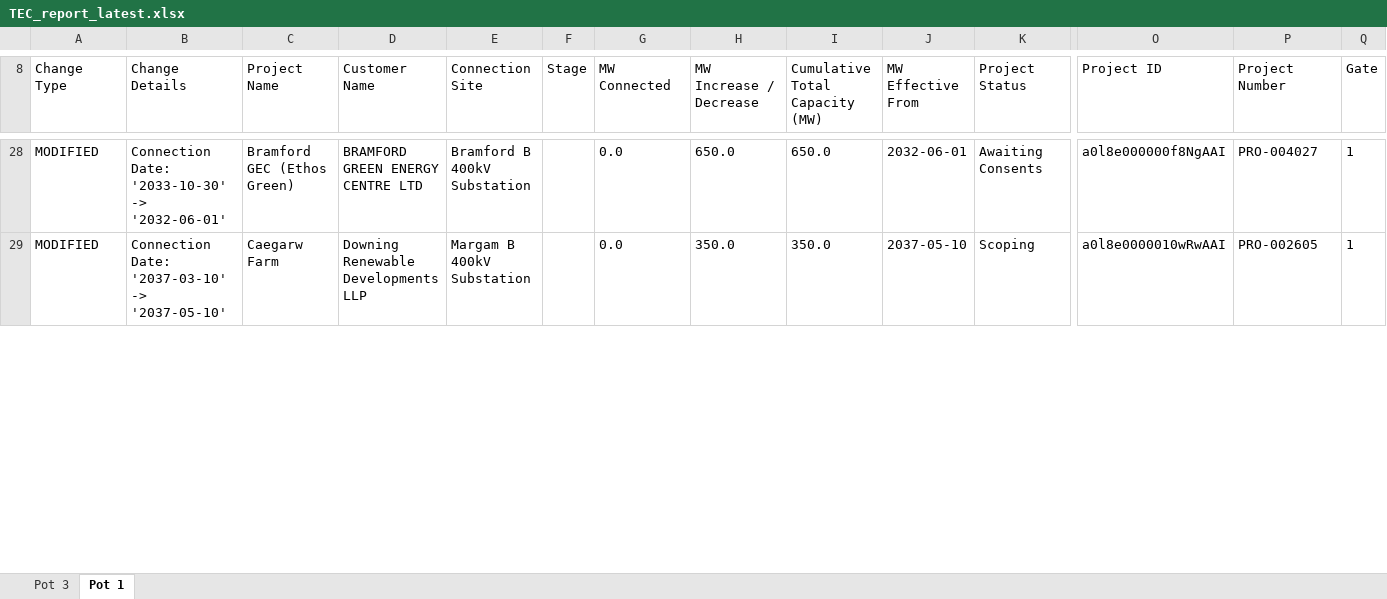
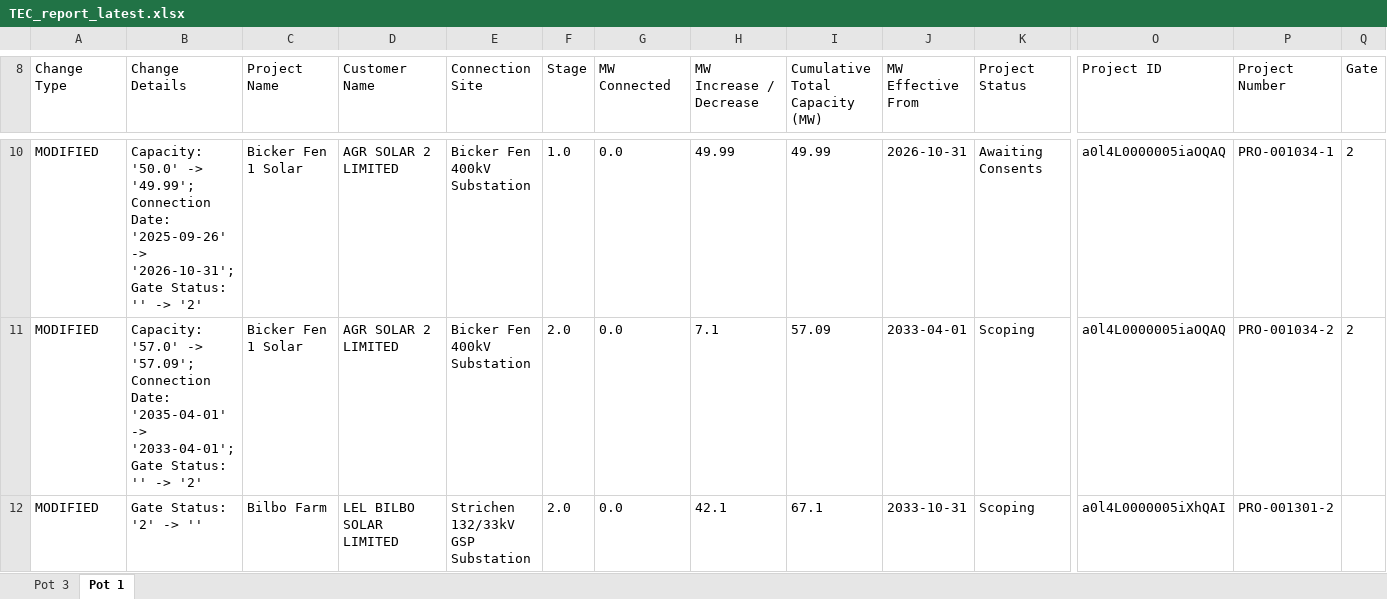
Before and after one commit to edcongreave/TEC-and-4C, an Excel workbook: TEC and 4C/TEC files/TEC_report_latest.xlsx, sheet Pot 1, drawn as a sheet; only a part is shown, gaps mark what is left out; values as stored, in another font and other column widths than the file's, no borders; addresses are those after the commit; rows hold the shown columns only; the diff covers the shown part only; the diff names each change by its address in the sheet, - before the commit and + after, or states it on an @@ line.

```diff
--- a/TEC and 4C/TEC files/TEC_report_latest.xlsx (sheet Pot 1)
+++ b/TEC and 4C/TEC files/TEC_report_latest.xlsx (sheet Pot 1)
-B10 (Change Details): Connection Date: '2033-10-30' -> '2032-06-01'
+B10 (Change Details): Capacity: '50.0' -> '49.99'; Connection Date: '2025-09-26' -> '2026-10-31'; Gate Status: '' -> '2'
-C10 (Project Name): Bramford GEC (Ethos Green)
+C10 (Project Name): Bicker Fen 1 Solar
-D10 (Customer Name): BRAMFORD GREEN ENERGY CENTRE LTD
+D10 (Customer Name): AGR SOLAR 2 LIMITED
-E10 (Connection Site): Bramford B 400kV Substation
+E10 (Connection Site): Bicker Fen 400kV Substation
-F10 (Stage): (empty)
+F10 (Stage): 1.0
-H10 (MW Increase / Decrease): 650.0
+H10 (MW Increase / Decrease): 49.99
-I10 (Cumulative Total Capacity (MW)): 650.0
+I10 (Cumulative Total Capacity (MW)): 49.99
-J10 (MW Effective From): 2032-06-01
+J10 (MW Effective From): 2026-10-31
-O10 (Project ID): a0l8e000000f8NgAAI
+O10 (Project ID): a0l4L0000005iaOQAQ
-P10 (Project Number): PRO-004027
+P10 (Project Number): PRO-001034-1
-Q10:Q11 (Gate): 1
+Q10:Q11 (Gate): 2
-B11 (Change Details): Connection Date: '2037-03-10' -> '2037-05-10'
+B11 (Change Details): Capacity: '57.0' -> '57.09'; Connection Date: '2035-04-01' -> '2033-04-01'; Gate Status: '' -> '2'
-C11 (Project Name): Caegarw Farm
+C11 (Project Name): Bicker Fen 1 Solar
-D11 (Customer Name): Downing Renewable Developments LLP
+D11 (Customer Name): AGR SOLAR 2 LIMITED
-E11 (Connection Site): Margam B 400kV Substation
+E11 (Connection Site): Bicker Fen 400kV Substation
-F11 (Stage): (empty)
+F11 (Stage): 2.0
-H11 (MW Increase / Decrease): 350.0
+H11 (MW Increase / Decrease): 7.1
-I11 (Cumulative Total Capacity (MW)): 350.0
+I11 (Cumulative Total Capacity (MW)): 57.09
-J11 (MW Effective From): 2037-05-10
+J11 (MW Effective From): 2033-04-01
-O11 (Project ID): a0l8e0000010wRwAAI
+O11 (Project ID): a0l4L0000005iaOQAQ
-P11 (Project Number): PRO-002605
+P11 (Project Number): PRO-001034-2
+row 12: MODIFIED | Gate Status: '2' -> '' | Bilbo Farm | LEL BILBO SOLAR LIMITED | Strichen 132/33kV GSP Substation | 2.0 | 0.0 | 42.1 | 67.1 | 2033-10-31 | Scoping | a0l4L0000005iXhQAI | PRO-001301-2
```
Also changed, not shown: 5 added rows, 43 removed rows and 188 edited cells elsewhere in this sheet, sheet Pot 3, 3 other files.
